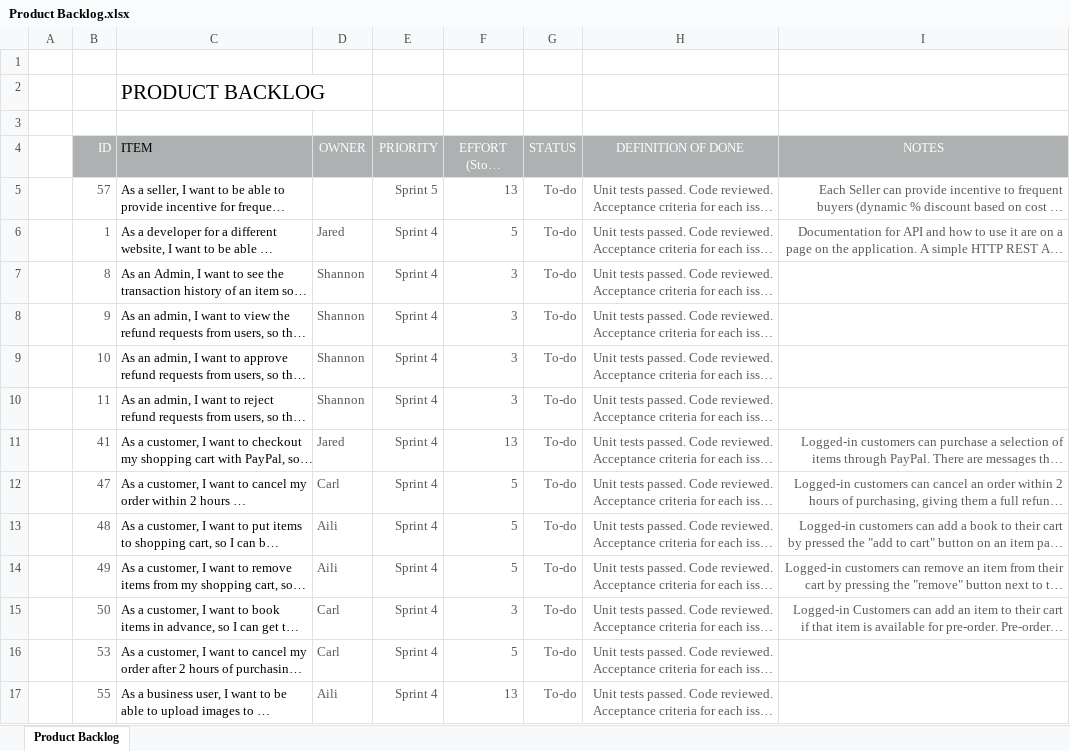
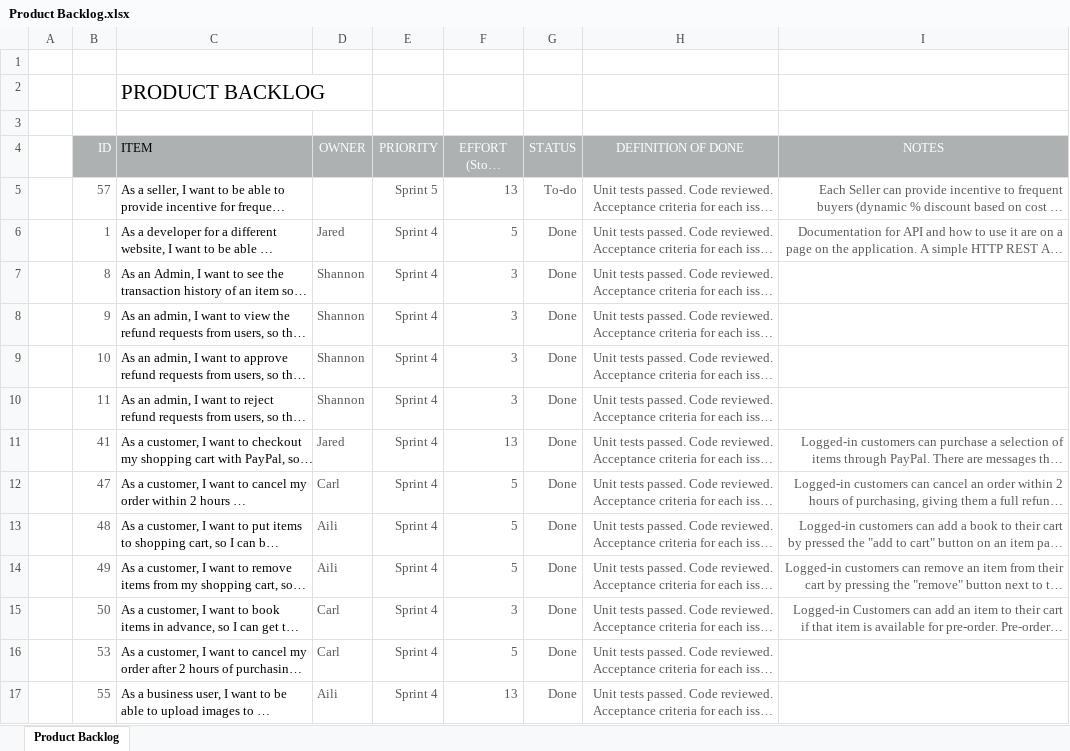
Before and after one commit to Jared-Song/Book-Marketplace, an Excel workbook: Scrum/Product Backlog.xlsx, sheet Product Backlog, drawn as a sheet; only a part is shown; long unchanged cells end in …; values as stored, in another font and other column widths than the file's, no borders; conditional formats not drawn; the diff covers the shown part only; the diff names each change by its address in the sheet, - before the commit and + after, or states it on an @@ line.

```diff
--- a/Scrum/Product Backlog.xlsx (sheet Product Backlog)
+++ b/Scrum/Product Backlog.xlsx (sheet Product Backlog)
-G6:G17 (STATUS): To-do
+G6:G17 (STATUS): Done
```
Also changed, not shown: 13 edited cells elsewhere in this sheet, 3 other files.
